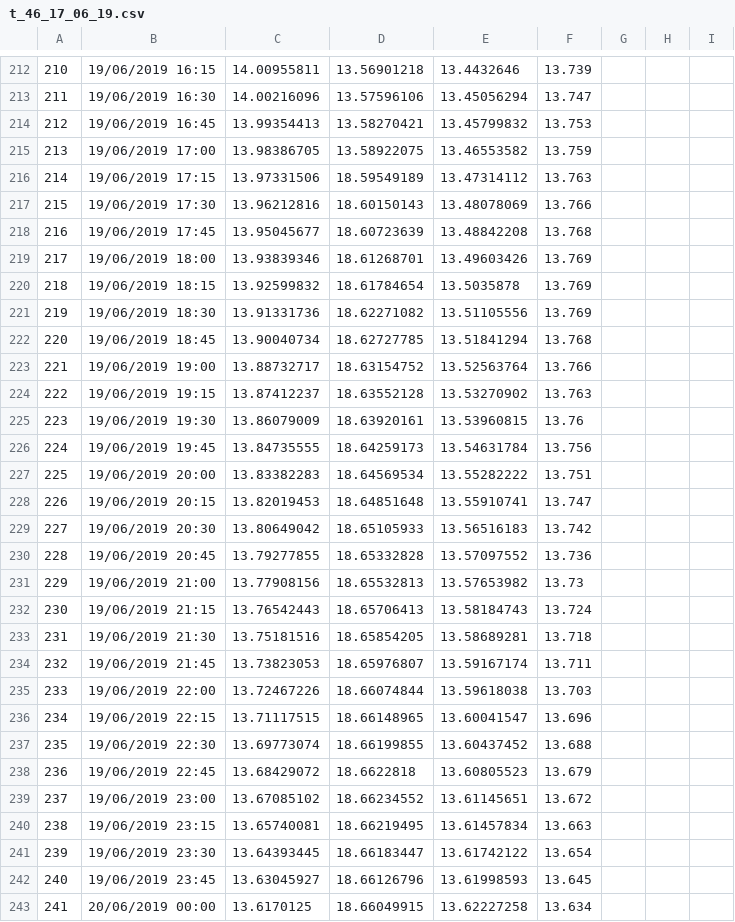
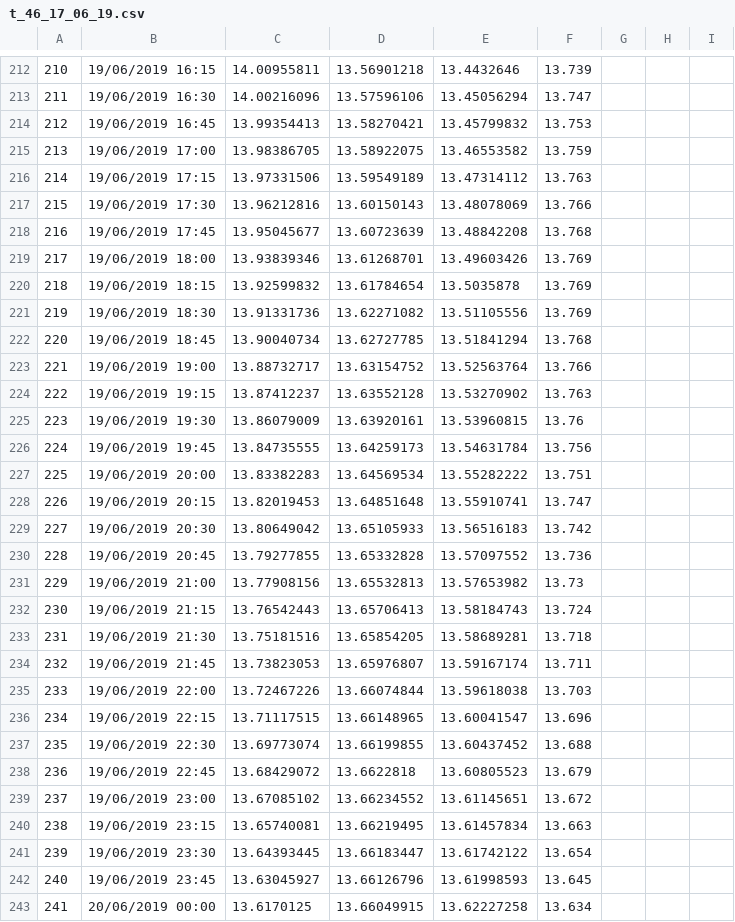
Before and after one commit to Lauredesorgues/MOLONARI_projet_3-, a CSV file: raw_data/point46_17_06_19/t_46_17_06_19.csv, drawn as a sheet; only a part is shown, gaps mark what is left out; the diff covers the shown part only; the diff names each change by its address in the sheet, - before the commit and + after, or states it on an @@ line.

```diff
--- a/raw_data/point46_17_06_19/t_46_17_06_19.csv
+++ b/raw_data/point46_17_06_19/t_46_17_06_19.csv
-D216: 18.59549189
+D216: 13.59549189
-D217: 18.60150143
+D217: 13.60150143
-D218: 18.60723639
+D218: 13.60723639
-D219: 18.61268701
+D219: 13.61268701
-D220: 18.61784654
+D220: 13.61784654
-D221: 18.62271082
+D221: 13.62271082
-D222: 18.62727785
+D222: 13.62727785
-D223: 18.63154752
+D223: 13.63154752
-D224: 18.63552128
+D224: 13.63552128
-D225: 18.63920161
+D225: 13.63920161
-D226: 18.64259173
+D226: 13.64259173
-D227: 18.64569534
+D227: 13.64569534
-D228: 18.64851648
+D228: 13.64851648
-D229: 18.65105933
+D229: 13.65105933
-D230: 18.65332828
+D230: 13.65332828
-D231: 18.65532813
+D231: 13.65532813
-D232: 18.65706413
+D232: 13.65706413
-D233: 18.65854205
+D233: 13.65854205
-D234: 18.65976807
+D234: 13.65976807
-D235: 18.66074844
+D235: 13.66074844
-D236: 18.66148965
+D236: 13.66148965
-D237: 18.66199855
+D237: 13.66199855
-D238: 18.6622818
+D238: 13.6622818
-D239: 18.66234552
+D239: 13.66234552
-D240: 18.66219495
+D240: 13.66219495
-D241: 18.66183447
+D241: 13.66183447
-D242: 18.66126796
+D242: 13.66126796
-D243: 18.66049915
+D243: 13.66049915
```
Also changed, not shown: 134 edited cells elsewhere in this file, 1 other file.
